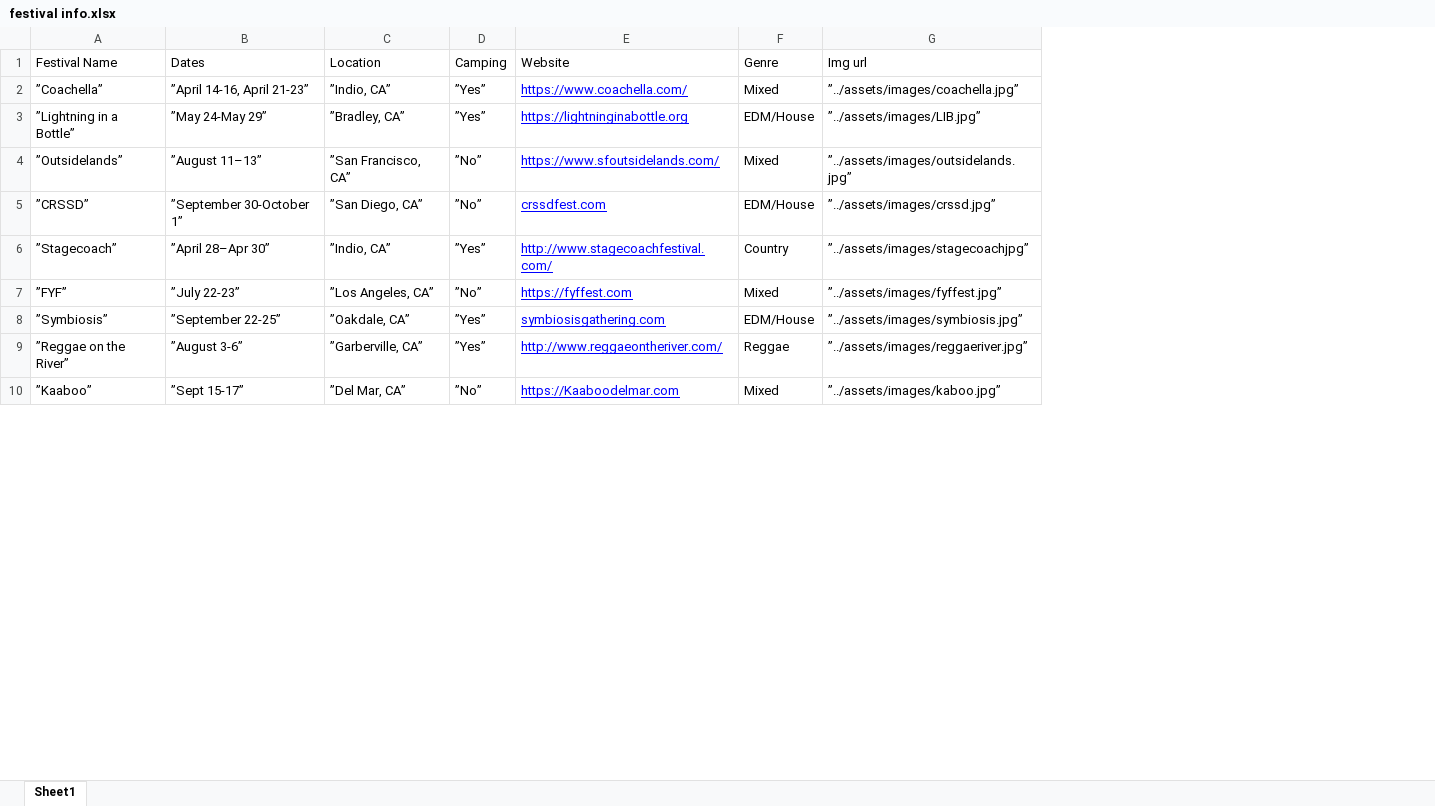
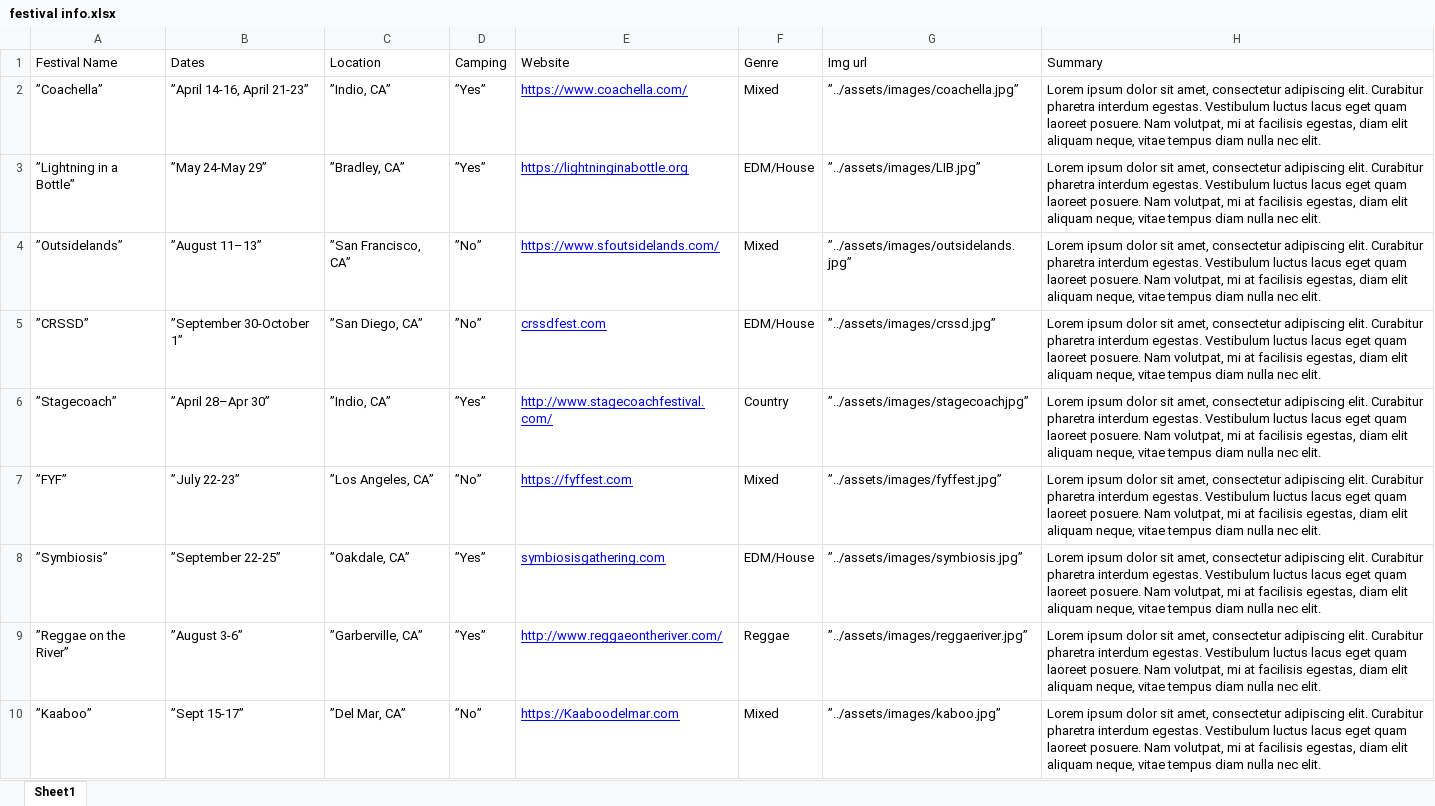
Before and after one commit to REllEK-IO/BestFest, an Excel workbook: documents/festival info.xlsx, sheet Sheet1, drawn as a sheet; only a part is shown; values as stored, in another font and other column widths than the file's, no borders; the diff names each change by its address in the sheet, - before the commit and + after, or states it on an @@ line.

Commit message:
summary added to xl file

```diff
--- a/documents/festival info.xlsx (sheet Sheet1)
+++ b/documents/festival info.xlsx (sheet Sheet1)
+column H (Summary), rows 2-10: all Lorem ipsum dolor sit amet, consectetur adipiscing elit. Curabitur pharetra interdum egestas. Vestibulum luctus lacus eget quam laoreet posuere. Nam volutpat, mi at facilisis egestas, diam elit aliquam neque, vitae tempus diam nulla nec elit.
```
Also changed, not shown: 1 other file.
